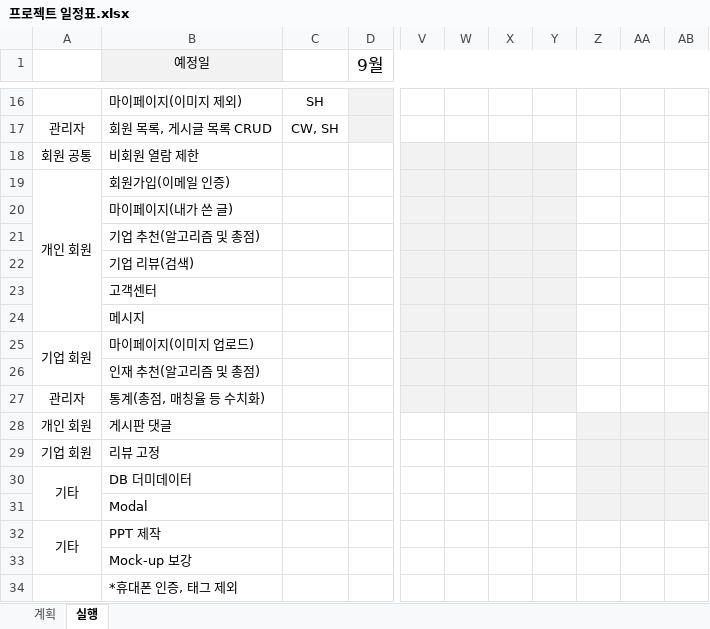
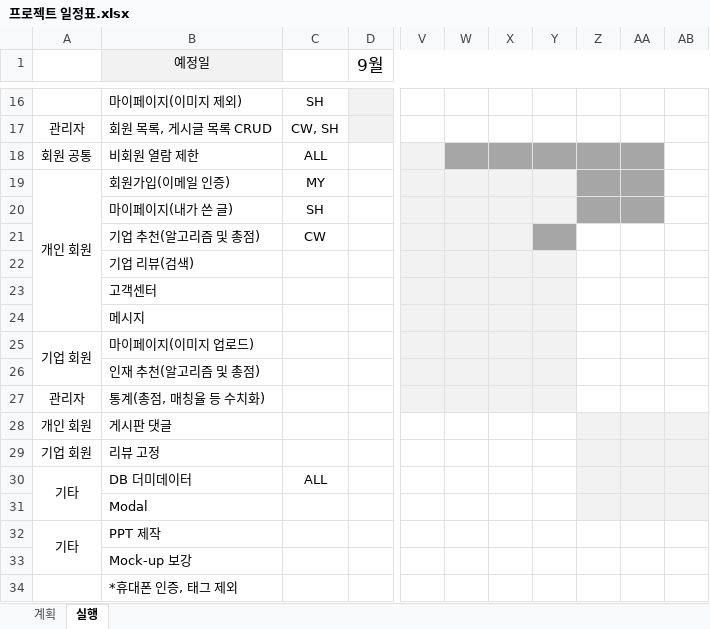
Before and after one commit to imchanu96/EzenAcademy_TeamProject_JUST, an Excel workbook: document/프로젝트 일정표.xlsx, sheet 실행, drawn as a sheet; only a part is shown, gaps mark what is left out; values as stored, in another font and other column widths than the file's, no borders; the diff names each change by its address in the sheet, - before the commit and + after, or states it on an @@ line.

Commit message:
2023-09-29 by PJH
기능별 진행현황, 프로젝트 일정표 업데이트

```diff
--- a/document/프로젝트 일정표.xlsx (sheet 실행)
+++ b/document/프로젝트 일정표.xlsx (sheet 실행)
-C18: (empty)
+C18: ALL
-W18:Y18 fill: #F2F2F2
+W18:Y18 fill: #A6A6A6
-Z18:AA20 fill: none
+Z18:AA20 fill: #A6A6A6
-C19: (empty)
+C19: MY
-C20: (empty)
+C20: SH
-C21: (empty)
+C21: CW
-Y21 fill: #F2F2F2
+Y21 fill: #A6A6A6
-C30: (empty)
+C30: ALL
```
Also changed, not shown: document/기능별 진행현황.xlsx.
